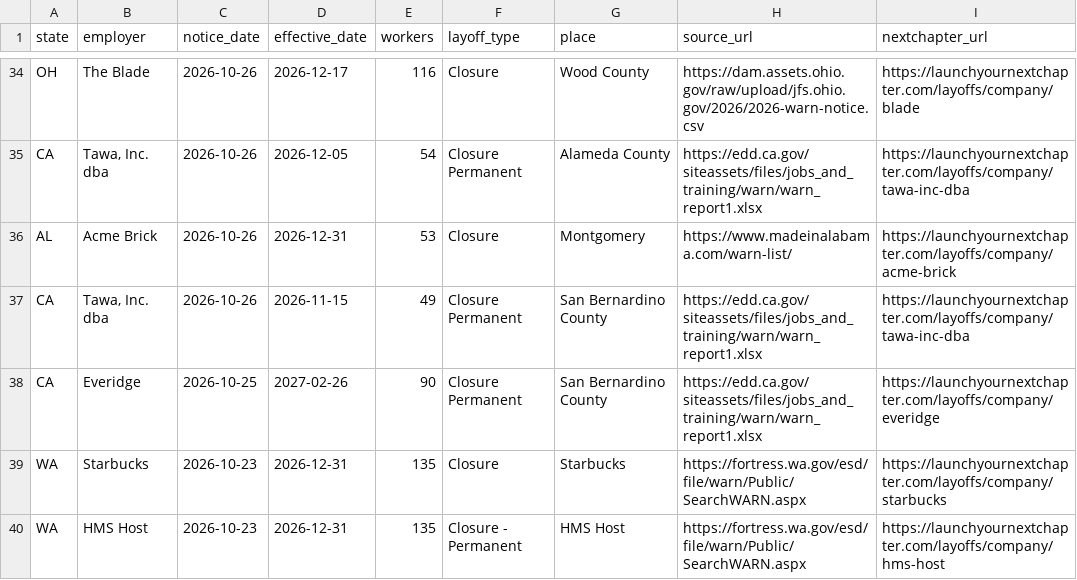
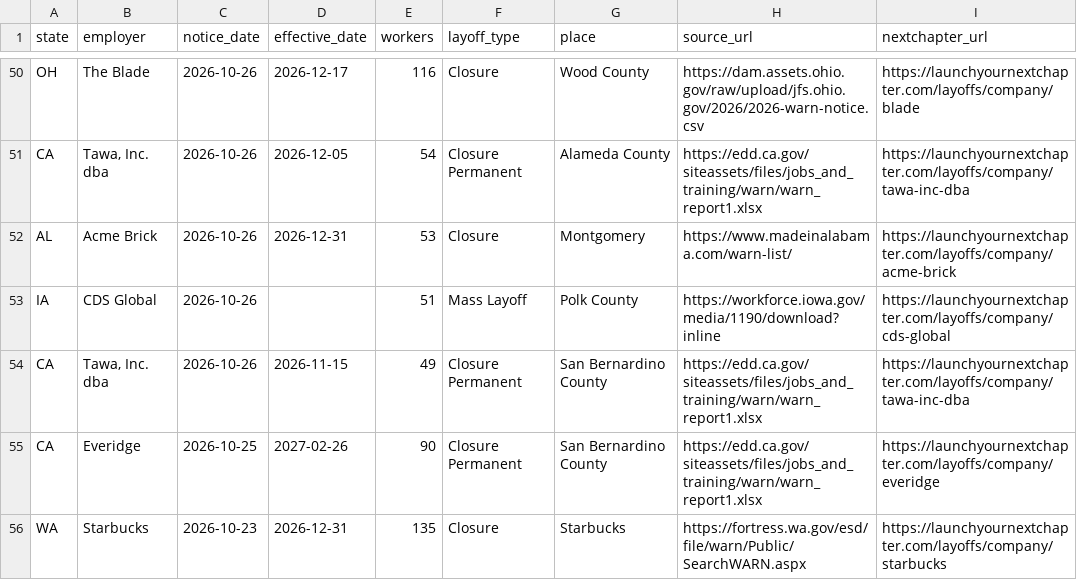
Before and after one commit to justinkulla81/nextchapter-layoff-notices, a CSV file: data/layoffs.csv, drawn as a sheet; only a part is shown, gaps mark what is left out; the shorter side is filled out with more unchanged rows; the diff covers the shown part only.

```diff
--- a/data/layoffs.csv
+++ b/data/layoffs.csv
@@ -36,2 +52,3 @@ CA,"Tawa, Inc. dba",2026-10-26,2026-12-05,54,Closure Permanent,Alameda County,ht
 AL,Acme Brick,2026-10-26,2026-12-31,53,Closure,Montgomery,https://www.madeinalabama.com/warn-list/,https://launchyournextchapter.com/layoffs/company/acme-brick
+IA,CDS Global,2026-10-26,,51,Mass Layoff,Polk County,https://workforce.iowa.gov/media/1190/download?inline,https://launchyournextchapter.com/layoffs/company/cds-global
 CA,"Tawa, Inc. dba",2026-10-26,2026-11-15,49,Closure Permanent,San Bernardino County,https://edd.ca.gov/siteassets/files/jobs_and_training/warn/warn_report1.xlsx,https://launchyournextchapter.com/layoffs/company/tawa-inc-dba
```
Also changed, not shown: 19 added rows elsewhere in this file.
